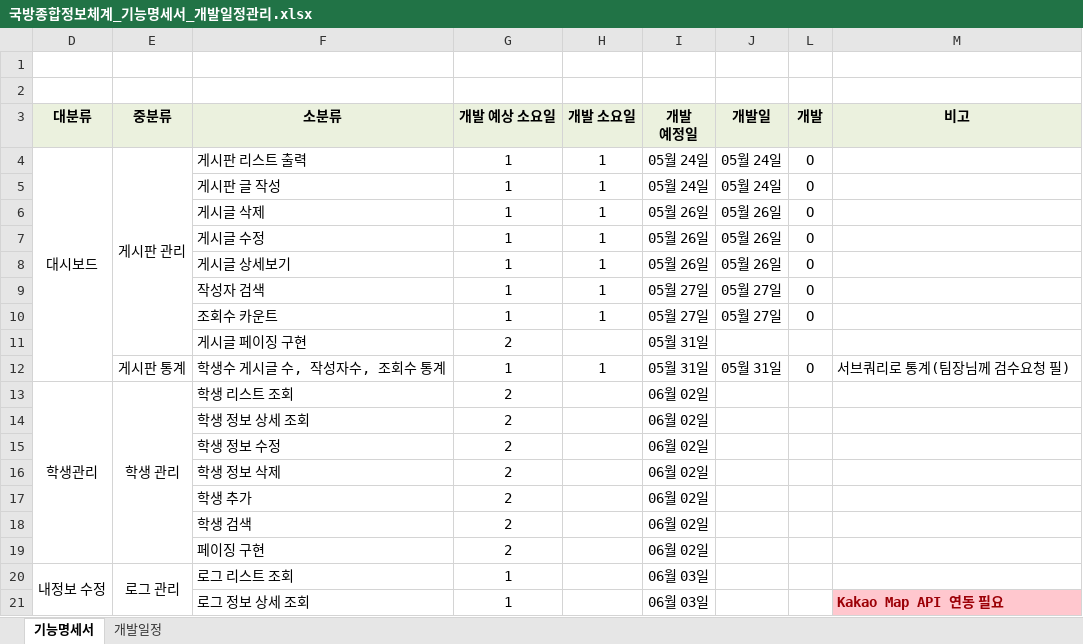
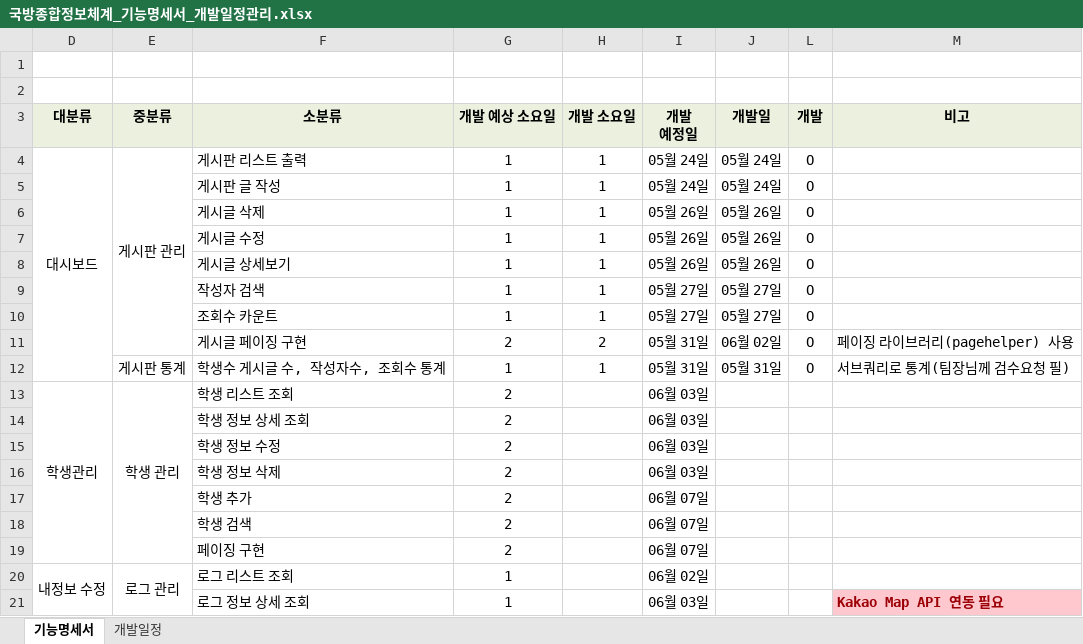
Before and after one commit to YYJ0311/DW_memo, an Excel workbook: 게시판_기능명세서/국방종합정보체계_기능명세서_개발일정관리.xlsx, sheet 기능명세서, drawn as a sheet; values as stored, in another font and other column widths than the file's, no borders; the diff names each change by its address in the sheet, - before the commit and + after, or states it on an @@ line.

```diff
--- a/게시판_기능명세서/국방종합정보체계_기능명세서_개발일정관리.xlsx (sheet 기능명세서)
+++ b/게시판_기능명세서/국방종합정보체계_기능명세서_개발일정관리.xlsx (sheet 기능명세서)
-H11 (개발 소요일): (empty)
+H11 (개발 소요일): 2
-J11 (개발일): (empty)
+J11 (개발일): 06월 02일
-L11 (개발): (empty)
+L11 (개발): O
-M11 (비고): (empty)
+M11 (비고): 페이징 라이브러리(pagehelper) 사용
-I13:I16 (개발 예정일): 06월 02일
+I13:I16 (개발 예정일): 06월 03일
-I17:I19 (개발 예정일): 06월 02일
+I17:I19 (개발 예정일): 06월 07일
-I20 (개발 예정일): 06월 03일
+I20 (개발 예정일): 06월 02일
```
Also changed, not shown: 4 other files.
